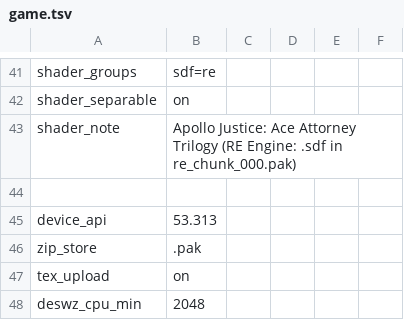
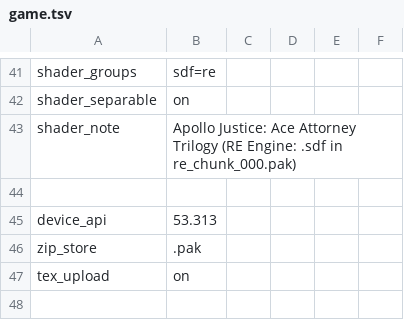
Before and after one commit to armyja/nxnative-aa-port, a TSV file: dm/games/010020D01B890000/game.tsv, drawn as a sheet; only a part is shown, gaps mark what is left out; the diff names each change by its address in the sheet, - before the commit and + after, or states it on an @@ line.

```diff
--- a/dm/games/010020D01B890000/game.tsv
+++ b/dm/games/010020D01B890000/game.tsv
-row 48: deswz_cpu_min | 2048
```
Also changed, not shown: 1 other file.
